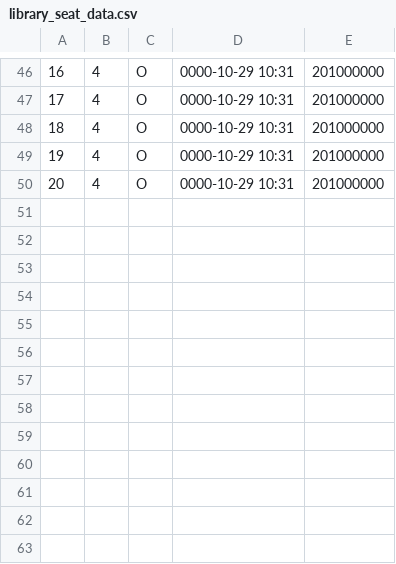
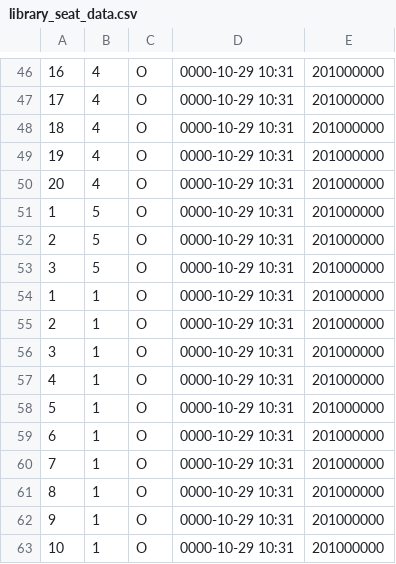
Before and after one commit to ikseong00/-2-B-3, a CSV file: library_seat_data.csv, drawn as a sheet; only a part is shown, gaps mark what is left out.

```diff
--- a/library_seat_data.csv
+++ b/library_seat_data.csv
@@ -50 +50,14 @@
 20,4,O,0000-10-29 10:31,201000000
+1,5,O,0000-10-29 10:31,201000000
+2,5,O,0000-10-29 10:31,201000000
+3,5,O,0000-10-29 10:31,201000000
+1,1,O,0000-10-29 10:31,201000000
+2,1,O,0000-10-29 10:31,201000000
+3,1,O,0000-10-29 10:31,201000000
+4,1,O,0000-10-29 10:31,201000000
+5,1,O,0000-10-29 10:31,201000000
+6,1,O,0000-10-29 10:31,201000000
+7,1,O,0000-10-29 10:31,201000000
+8,1,O,0000-10-29 10:31,201000000
+9,1,O,0000-10-29 10:31,201000000
+10,1,O,0000-10-29 10:31,201000000
```
Also changed, not shown: library_input_time_data.csv, 2 other files.
